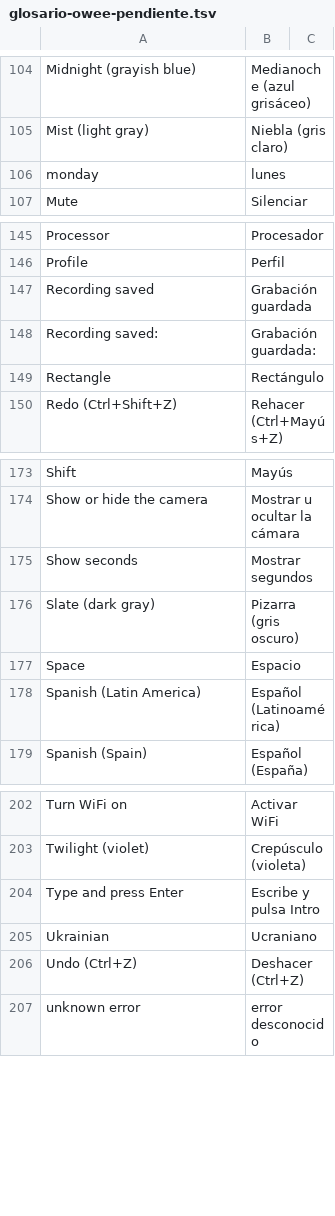
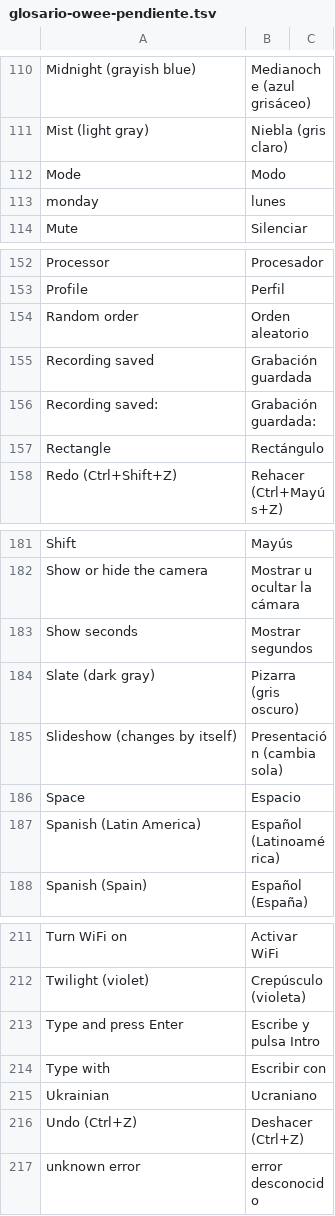
Before and after one commit to oweeme/oweelinux, a TSV file: docs/glosario-owee-pendiente.tsv, drawn as a sheet; only a part is shown, gaps mark what is left out; the diff covers the shown part only; the diff names each change by its address in the sheet, - before the commit and + after, or states it on an @@ line.

```diff
--- a/docs/glosario-owee-pendiente.tsv
+++ b/docs/glosario-owee-pendiente.tsv
+row 112: Mode | Modo
+row 154: Random order | Orden aleatorio
+row 185: Slideshow (changes by itself) | Presentación (cambia sola)
+row 214: Type with | Escribir con
```
Also changed, not shown: 6 added rows elsewhere in this file, 21 other files.
